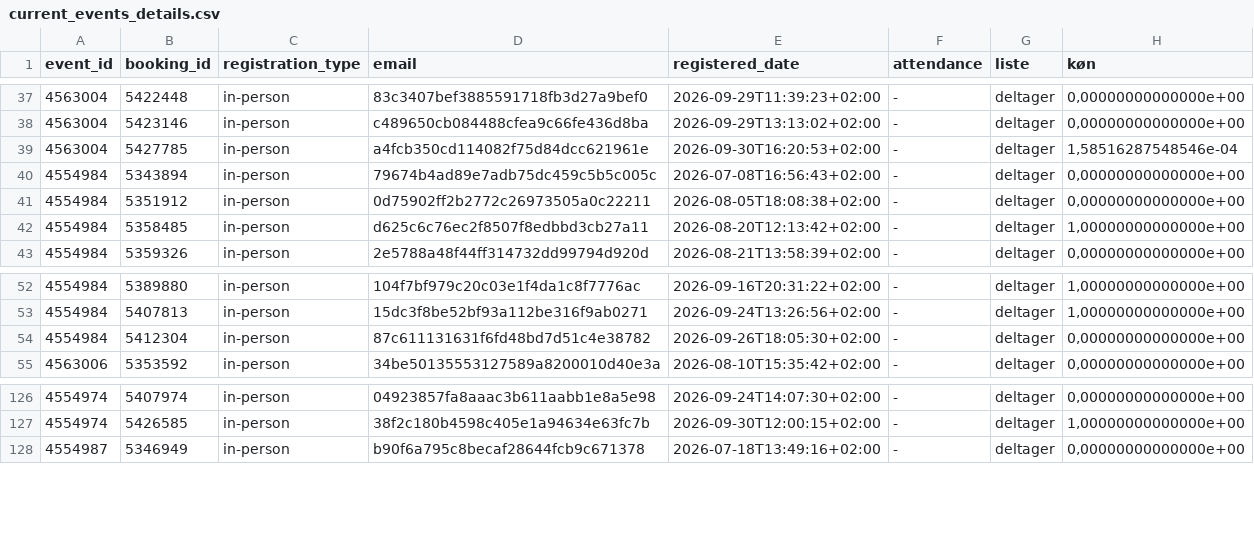
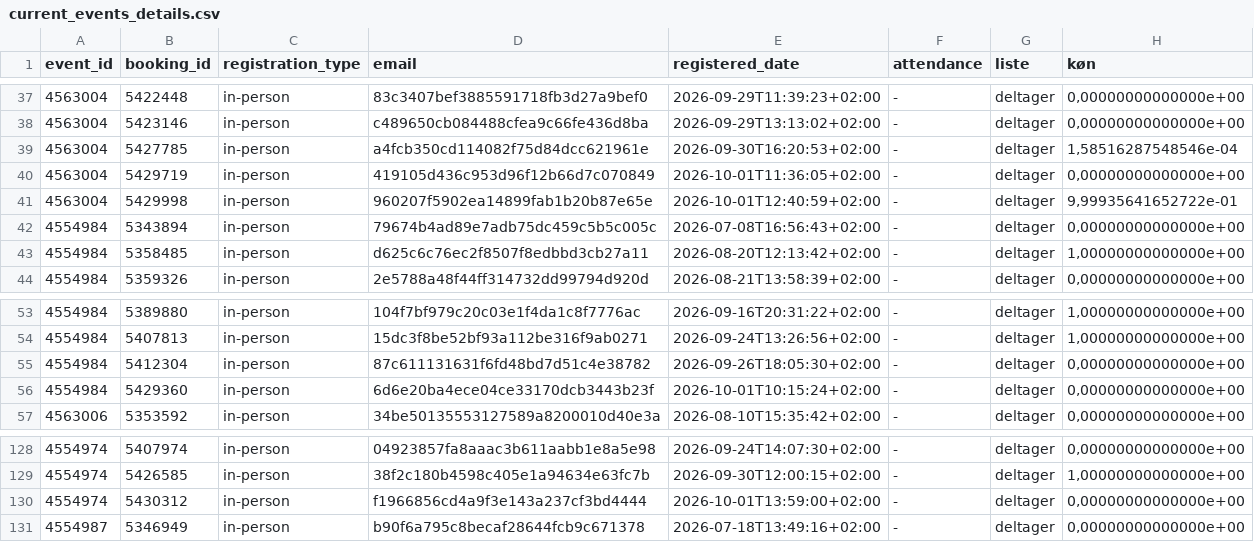
Before and after one commit to KUBDatalab/tal-og-data, a CSV file: data/event_data/current_events_details.csv, drawn as a sheet; only a part is shown, gaps mark what is left out; removed rows and columns are numbered as before the commit, all else as after; the diff names each change by its address in the sheet, - before the commit and + after, or states it on an @@ line.

```diff
--- a/data/event_data/current_events_details.csv
+++ b/data/event_data/current_events_details.csv
+row 40: 4563004 | 5429719 | in-person | 419105d436c953d96f12b66d7c070849 | 2026-10-01T11:36:05+02:00 | - | deltager | 0,00000000000000e+00
+row 41: 4563004 | 5429998 | in-person | 960207f5902ea14899fab1b20b87e65e | 2026-10-01T12:40:59+02:00 | - | deltager | 9,99935641652722e-01
-row 41: 4554984 | 5351912 | in-person | 0d75902ff2b2772c26973505a0c22211 | 2026-08-05T18:08:38+02:00 | - | deltager | 0,00000000000000e+00
+row 56: 4554984 | 5429360 | in-person | 6d6e20ba4ece04ce33170dcb3443b23f | 2026-10-01T10:15:24+02:00 | - | deltager | 0,00000000000000e+00
+row 130: 4554974 | 5430312 | in-person | f1966856cd4a9f3e143a237cf3bd4444 | 2026-10-01T13:59:00+02:00 | - | deltager | 0,00000000000000e+00
```
Also changed, not shown: data/event_data/all_event_details.csv, 4 other files.
